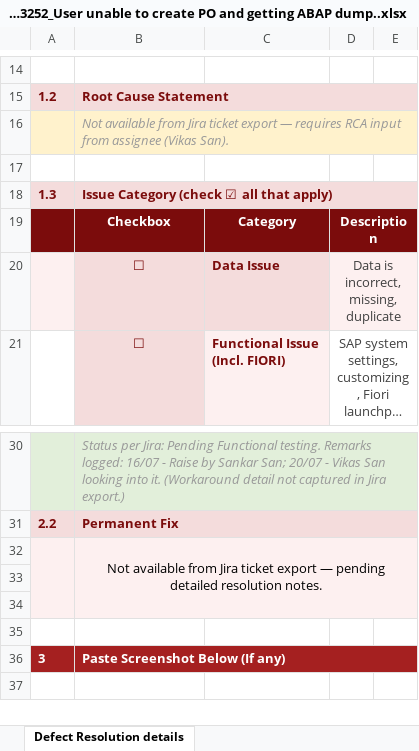
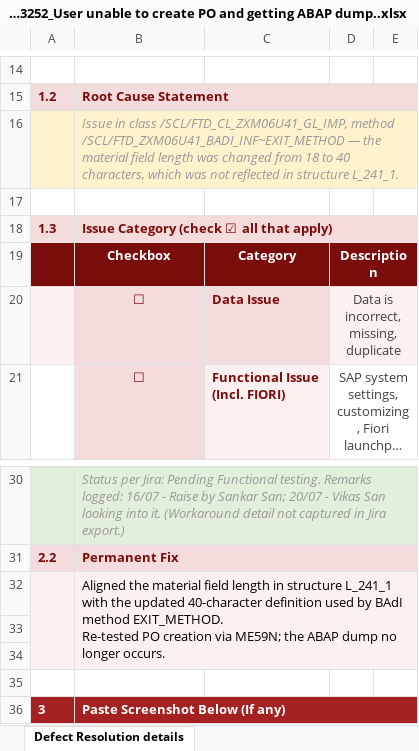
Before and after one commit to jainritika9/JIRADOC, an Excel workbook: 02. FAT_Resolution Document/S4_FAT_AXCELEFT-3252_User unable to create PO and getting ABAP dump..xlsx, sheet Defect Resolution details, drawn as a sheet; only a part is shown, gaps mark what is left out; long unchanged cells end in …; values as stored, in another font and other column widths than the file's, no borders; charts and pictures not drawn; ↵ is a line break in a cell; the diff names each change by its address in the sheet, - before the commit and + after, or states it on an @@ line.

```diff
--- a/02. FAT_Resolution Document/S4_FAT_AXCELEFT-3252_User unable to create PO and getting ABAP dump..xlsx (sheet Defect Resolution details)
+++ b/02. FAT_Resolution Document/S4_FAT_AXCELEFT-3252_User unable to create PO and getting ABAP dump..xlsx (sheet Defect Resolution details)
-B16: Not available from Jira ticket export — requires RCA input from assignee (Vikas San).
+B16: Issue in class /SCL/FTD_CL_ZXM06U41_GL_IMP, method /SCL/FTD_ZXM06U41_BADI_INF~EXIT_METHOD — the material field length was changed from 18 to 40 characters, which was not reflected in structure L_241_1.
-B32: Not available from Jira ticket export — pending detailed resolution notes.
+B32: Aligned the material field length in structure L_241_1 with the updated 40-character definition used by BAdI method EXIT_METHOD. ↵ Re-tested PO creation via ME59N; the ABAP dump no longer occurs.
-B32 alignment: center
+B32 alignment: left
```
Also changed, not shown: charts or pictures, 02. FAT_Resolution Document/S4_FAT_AXCELEFT-3245_field type conflict..xlsx, 02. FAT_Resolution Document/S4_FAT_AXCELEFT-3250_Runtime error during TECO of the workorder.xlsx, 3 other files.
